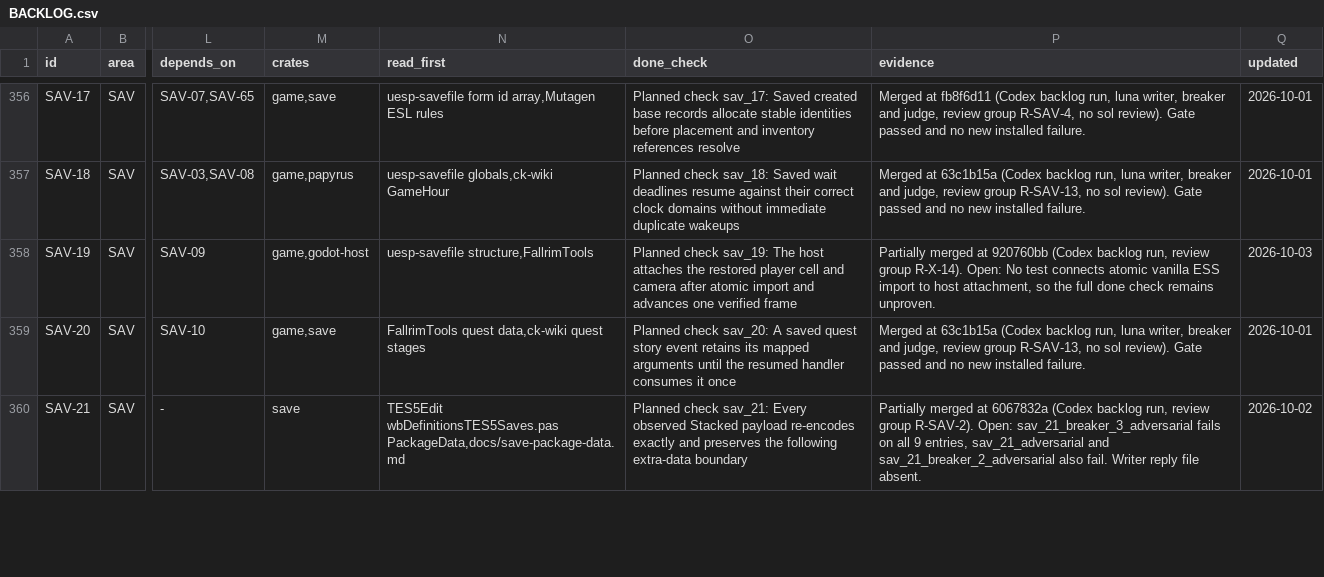
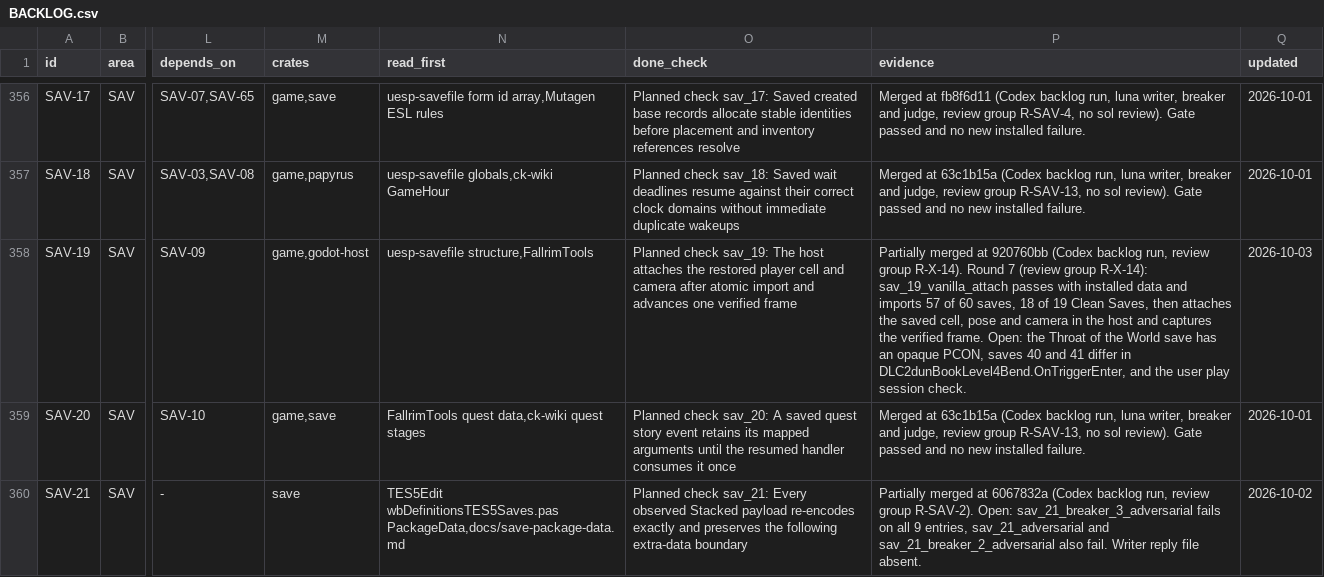
Before and after one commit to earthbone/earthbone-engine, a CSV file: BACKLOG.csv, drawn as a sheet; only a part is shown, gaps mark what is left out; the diff names each change by its address in the sheet, - before the commit and + after, or states it on an @@ line.

Commit message:
Restore vanilla Papyrus state and player cell from real saves (SAV-19)
Importing the 60 real saves failed at the first Papyrus or record check, so
no save reached host attachment. Each fix below is tied to a reader or to the
shape of the saved data:

- An instance on a created form with no change form restores as a standalone
  object, and repeated instances of one script on one form (item scripts saved
  once per stack) each get their own object (FallrimTools ScriptInstance).
- A frame with a Null owner is a global function frame and runs on no object.
  SavedFrame.object is now optional.
- A suspended caller whose pointer names the call itself resumes after that
  call, as frames blocked in a native are saved.
- The frame event field is the function name, and lookup walks the parent
  scripts of the named script.
- Saved code compares names without case and a string operand stands for an
  identifier, since the ESS string table folds case. Native frames name their
  arguments param1, param2 by position. A handler that changed state matches
  the same-named function of any state.
- A FACT change form may carry the 20 byte CRVA plugin struct.
- The player cell comes from the saved coorX and coorY when present.

57 of 60 saves now import and sav_19_vanilla_attach passes with installed
data. Tests changed: sav_02_restore passes the frame object as an Option, and
three tests were added for global frames, case folding and positional native
arguments. Two vanilla_save tests cover created-form instances. The docs and
the BACKLOG evidence name the three saves that still refuse.

```diff
--- a/BACKLOG.csv
+++ b/BACKLOG.csv
-P358 (evidence): …group R-X-14). Open: No test connects atomic vanilla ESS import to host attachment, so the full done check remains unproven.
+P358 (evidence): …group R-X-14). Round 7 (review group R-X-14): sav_19_vanilla_attach passes with installed data and imports 57 of 60 saves, 18 of 19 Clean Saves, then attaches the saved cell, pose and camera in the host and captures the verified frame. Open: the Throat of the World save has an opaque PCON, saves 40 and 41 differ in DLC2dunBookLevel4Bend.OnTriggerEnter, and the user play session check.
```
Also changed, not shown: 8 other files.
